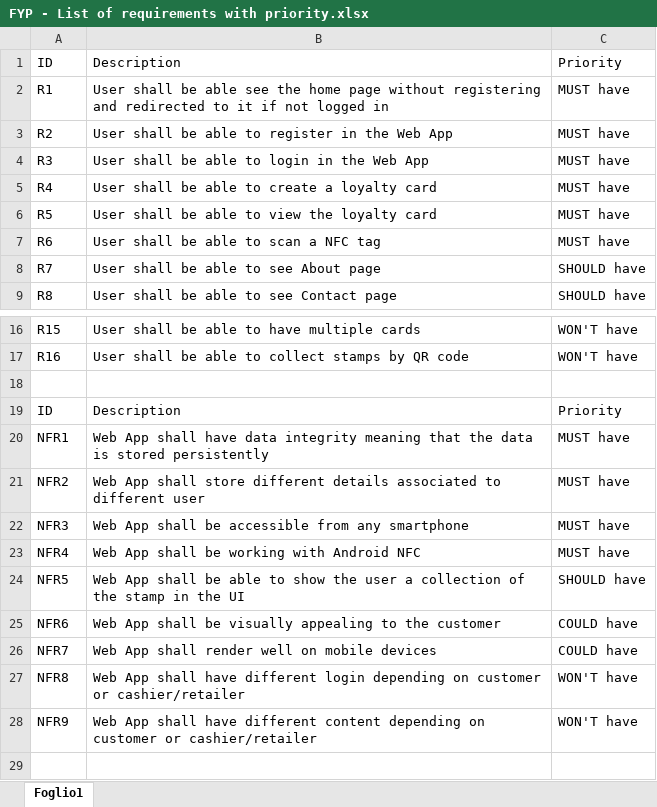
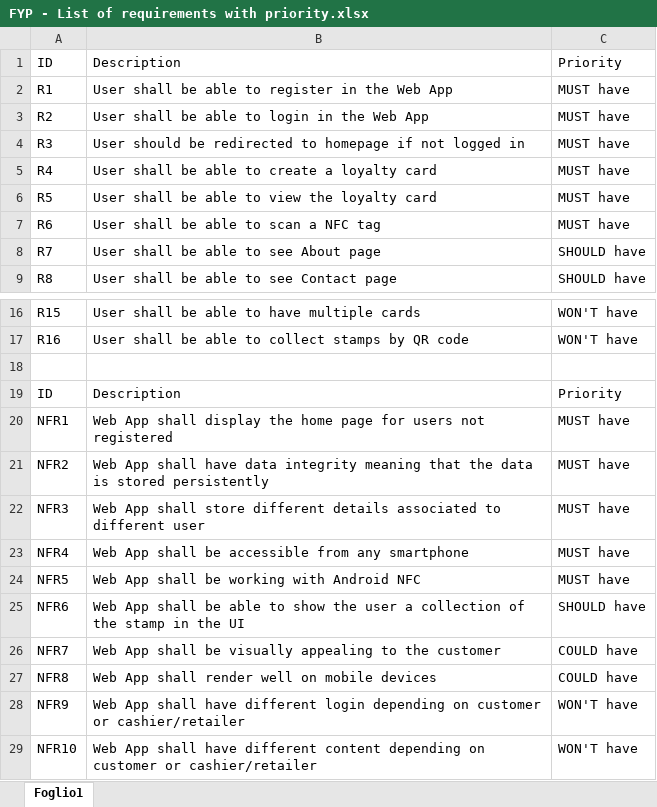
Before and after one commit to Fortuntato/Contactless-Voucher, an Excel workbook: Documentation/Final Report/Image and media content/FYP - List of requirements with priority.xlsx, sheet Foglio1, drawn as a sheet; only a part is shown, gaps mark what is left out; values as stored, in another font and other column widths than the file's, no borders; table styles not drawn; the diff names each change by its address in the sheet, - before the commit and + after, or states it on an @@ line.

Commit message:
Fix table report for requirements

```diff
--- a/Documentation/Final Report/Image and media content/FYP - List of requirements with priority.xlsx (sheet Foglio1)
+++ b/Documentation/Final Report/Image and media content/FYP - List of requirements with priority.xlsx (sheet Foglio1)
-B2: …be able see the home page without registering and redirected to it if not logged in
+B2: …be able to register in the Web App
-B3: User shall be able to register in the Web App
+B3: User shall be able to login in the Web App
-B4: User shall be able to login in the Web App
+B4: User should be redirected to homepage if not logged in
-B20: …App shall have data integrity meaning that the data is stored persistently
+B20: …App shall display the home page for users not registered
-B21: …App shall store different details associated to different user
+B21: …App shall have data integrity meaning that the data is stored persistently
-B22: …App shall be accessible from any smartphone
+B22: …App shall store different details associated to different user
-B23: Web App shall be working with Android NFC
+B23: Web App shall be accessible from any smartphone
-B24: …shall be able to show the user a collection of the stamp in the UI
+B24: …shall be working with Android NFC
-C24: SHOULD have
+C24: MUST have
-B25: …shall be visually appealing to the customer
+B25: …shall be able to show the user a collection of the stamp in the UI
-C25: COULD have
+C25: SHOULD have
-B26: …App shall render well on mobile devices
+B26: …App shall be visually appealing to the customer
-B27: …App shall have different login depending on customer or cashier/retailer
+B27: …App shall render well on mobile devices
-C27: WON'T have
+C27: COULD have
-B28: …have different content depending on…
+B28: …have different login depending on…
+row 29: NFR10 | Web App shall have different content depending on customer or cashier/retailer | WON'T have
```
Also changed, not shown: 1 other file.
